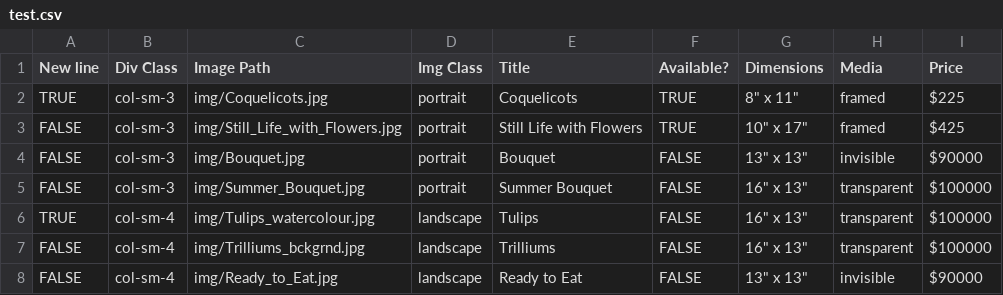
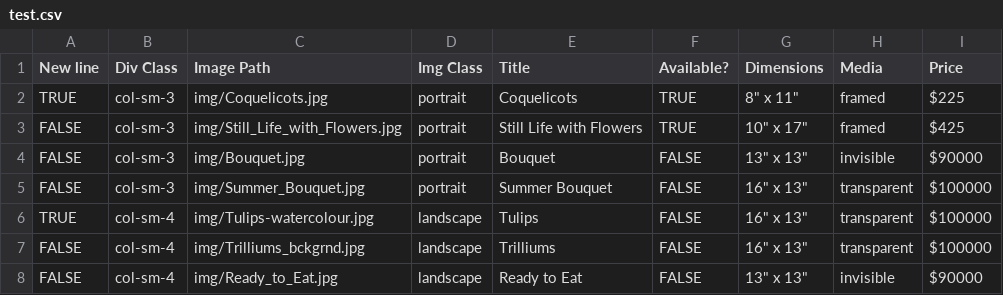
Before and after one commit to BYachnin/linayachninsite, a CSV file: source/test.csv, drawn as a sheet.

```diff
--- a/source/test.csv
+++ b/source/test.csv
@@ -5,3 +5,3 @@ FALSE,col-sm-3,img/Bouquet.jpg,portrait,Bouquet,FALSE,13" x 13",invisible,$90000
 FALSE,col-sm-3,img/Summer_Bouquet.jpg,portrait,Summer Bouquet,FALSE,16" x 13",transparent,$100000
-TRUE,col-sm-4,img/Tulips_watercolour.jpg,landscape,Tulips,FALSE,16" x 13",transparent,$100000
+TRUE,col-sm-4,img/Tulips-watercolour.jpg,landscape,Tulips,FALSE,16" x 13",transparent,$100000
 FALSE,col-sm-4,img/Trilliums_bckgrnd.jpg,landscape,Trilliums,FALSE,16" x 13",transparent,$100000
```
Also changed, not shown: 1 other file.
